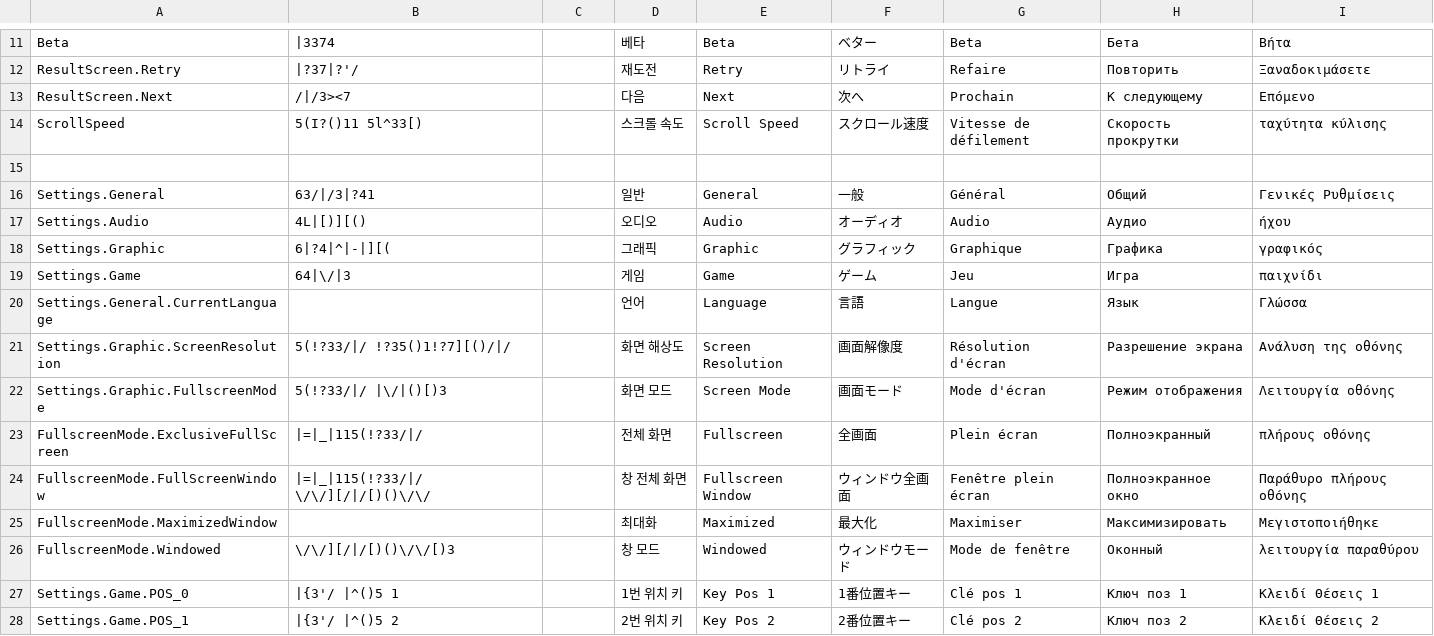
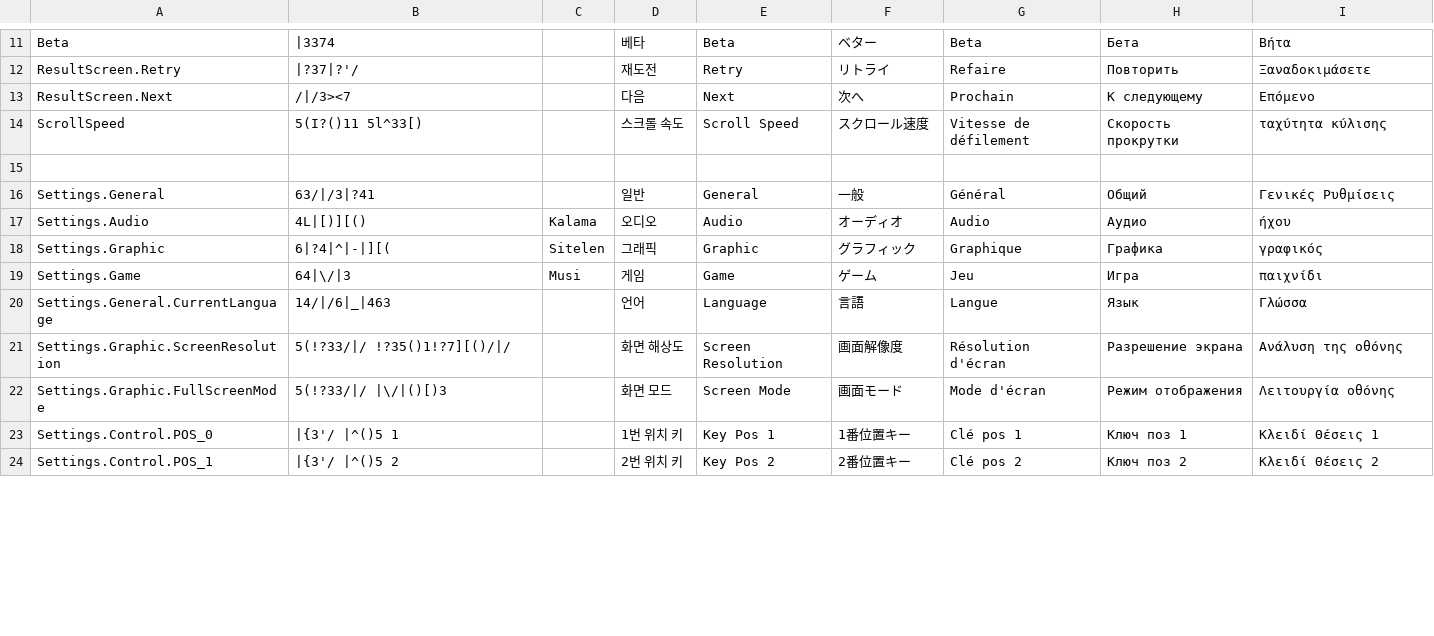
Before and after one commit to VANTA-SPACE/STIGMA, a CSV file: Assets/Resources/translation.csv, drawn as a sheet; only a part is shown, gaps mark what is left out; the diff covers the shown part only.

```diff
--- a/Assets/Resources/translation.csv
+++ b/Assets/Resources/translation.csv
@@ -16,13 +16,9 @@ ScrollSpeed,5(I?()11 5l^33[),,스크롤 속도,Scroll Speed,スクロール速
 Settings.General,63/|/3|?41,,일반,General,一般,Général,Общий,Γενικές Ρυθμίσεις
-Settings.Audio,4L|[)][(),,오디오,Audio,オーディオ,Audio,Аудио,ήχου
-Settings.Graphic,6|?4|^|-|][(,,그래픽,Graphic,グラフィック,Graphique,Графика,γραφικός
-Settings.Game,64|\/|3,,게임,Game,ゲーム,Jeu,Игра,παιχνίδι
-Settings.General.CurrentLanguage,,,언어,Language,言語,Langue,Язык,Γλώσσα
+Settings.Audio,4L|[)][(),Kalama,오디오,Audio,オーディオ,Audio,Аудио,ήχου
+Settings.Graphic,6|?4|^|-|][(,Sitelen,그래픽,Graphic,グラフィック,Graphique,Графика,γραφικός
+Settings.Game,64|\/|3,Musi,게임,Game,ゲーム,Jeu,Игра,παιχνίδι
+Settings.General.CurrentLanguage,14/|/6|_|463,,언어,Language,言語,Langue,Язык,Γλώσσα
 Settings.Graphic.ScreenResolution,5(!?33/|/ !?35()1!?7][()/|/,,화면 해상도,Screen Resolution,画面解像度,Résolution d'écran,Разрешение экрана,Ανάλυση της οθόνης
-Settings.Graphic.FullscreenMode,5(!?33/|/ |\/|()[)3,,화면 모드,Screen Mode,画面モード,Mode d'écran,Режим отображения,Λειτουργία οθόνης
-FullscreenMode.ExclusiveFullScreen,|=|_|115(!?33/|/,,전체 화면,Fullscreen,全画面,Plein écran,Полноэкранный,πλήρους οθόνης
-FullscreenMode.FullScreenWindow,|=|_|115(!?33/|/ \/\/][/|/[)()\/\/,,창 전체 화면,Fullscreen Window,ウィンドウ全画面,Fenêtre plein écran,Полноэкранное окно,Παράθυρο πλήρους οθόνης
-FullscreenMode.MaximizedWindow,,,최대화,Maximized,最大化,Maximiser,Максимизировать,Μεγιστοποιήθηκε
-FullscreenMode.Windowed,\/\/][/|/[)()\/\/[)3,,창 모드,Windowed,ウィンドウモード,Mode de fenêtre,Оконный,λειτουργία παραθύρου
-Settings.Game.POS_0,|{3'/ |^()5 1,,1번 위치 키,Key Pos 1,1番位置キー,Clé pos 1,Ключ поз 1,Κλειδί Θέσεις 1
-Settings.Game.POS_1,|{3'/ |^()5 2,,2번 위치 키,Key Pos 2,2番位置キー,Clé pos 2,Ключ поз 2,Κλειδί Θέσεις 2
+Settings.Graphic.FullScreenMode,5(!?33/|/ |\/|()[)3,,화면 모드,Screen Mode,画面モード,Mode d'écran,Режим отображения,Λειτουργία οθόνης
+Settings.Control.POS_0,|{3'/ |^()5 1,,1번 위치 키,Key Pos 1,1番位置キー,Clé pos 1,Ключ поз 1,Κλειδί Θέσεις 1
+Settings.Control.POS_1,|{3'/ |^()5 2,,2번 위치 키,Key Pos 2,2番位置キー,Clé pos 2,Ключ поз 2,Κλειδί Θέσεις 2
```
Also changed, not shown: 8 added rows and 10 edited cells elsewhere in this file, 44 other files.
